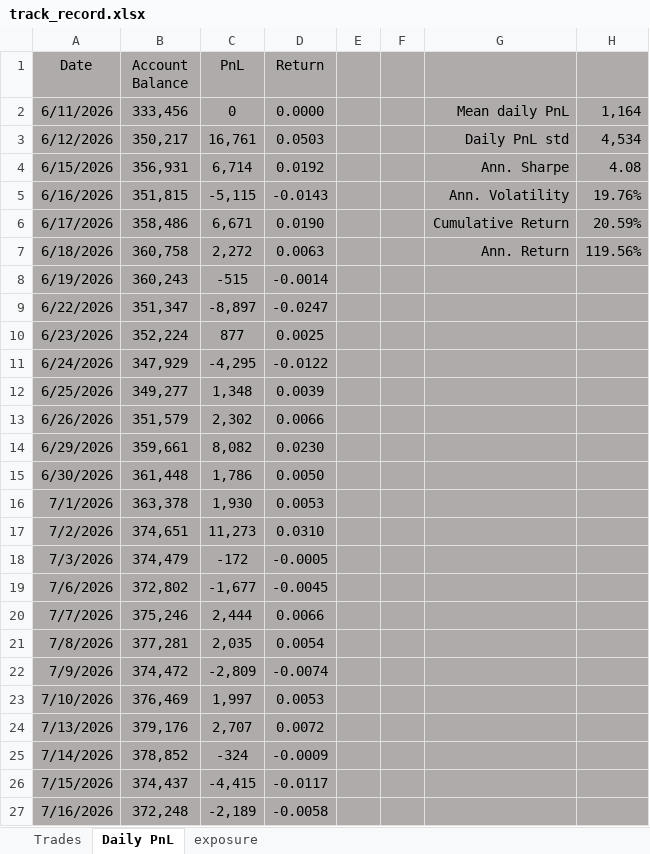
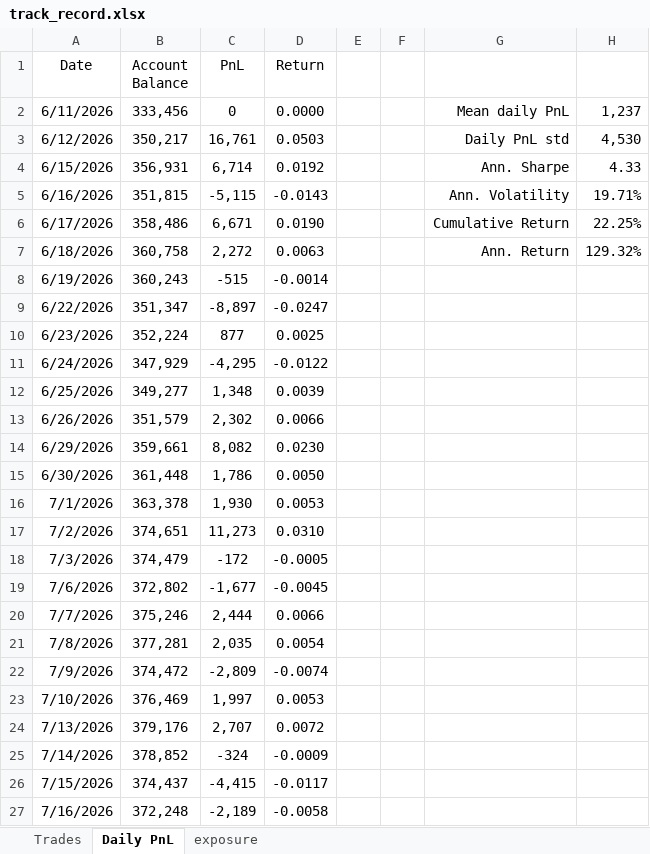
Before and after one commit to bkayabkaya/bookmonitor, an Excel workbook: track_record.xlsx, sheet Daily PnL, drawn as a sheet; only a part is shown; values as stored, in another font and other column widths than the file's, no borders; the diff covers the shown part only; the diff names each change by its address in the sheet, - before the commit and + after, or states it on an @@ line.

Commit message:
Add files via upload

```diff
--- a/track_record.xlsx (sheet Daily PnL)
+++ b/track_record.xlsx (sheet Daily PnL)
-A1:H27 fill: #AFABAB
+A1:H27 fill: none
-H2: 1,164
+H2: 1,237
-H3: 4,534
+H3: 4,530
-H4: 4.08
+H4: 4.33
-H5: 19.76%
+H5: 19.71%
-H6: 20.59%
+H6: 22.25%
-H7: 119.56%
+H7: 129.32%
```
Also changed, not shown: 1 added row and cell formats elsewhere in this sheet, sheet Trades.
